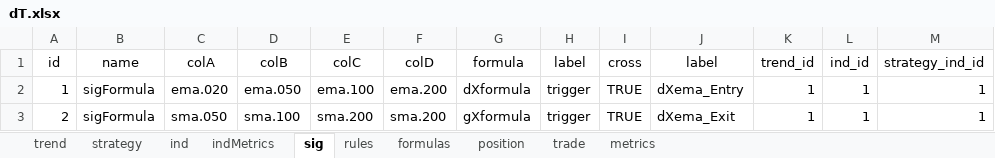
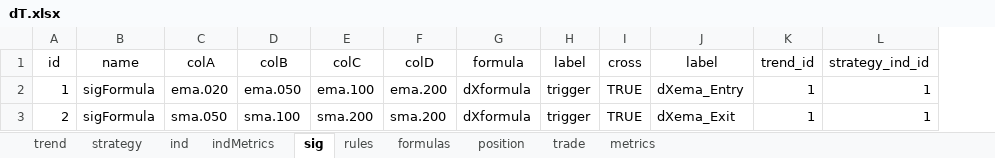
Before and after one commit to UTexas80/splGoldenDeathX, an Excel workbook: data/dT.xlsx, sheet sig, drawn as a sheet; values as stored, in another font and other column widths than the file's, no borders; the diff names each change by its address in the sheet, - before the commit and + after, or states it on an @@ line.

Commit message:
20200416splGoldenDeathXa
a. add setorder to dT.strategy so it loops in unison with dT.ind

```diff
--- a/data/dT.xlsx (sheet sig)
+++ b/data/dT.xlsx (sheet sig)
-column L (ind_id), rows 2-3: 1 | 1
-G3 (formula): gXformula
+G3 (formula): dXformula
```
Also changed, not shown: sheet formulas, 1 other file.
